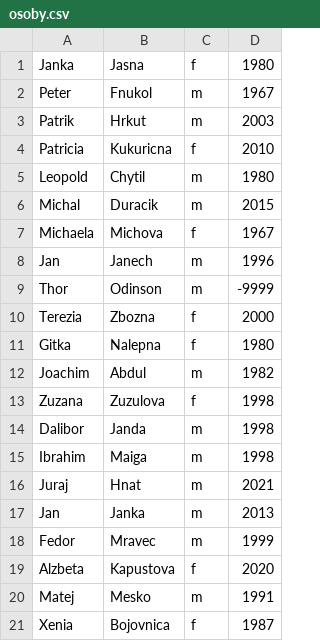
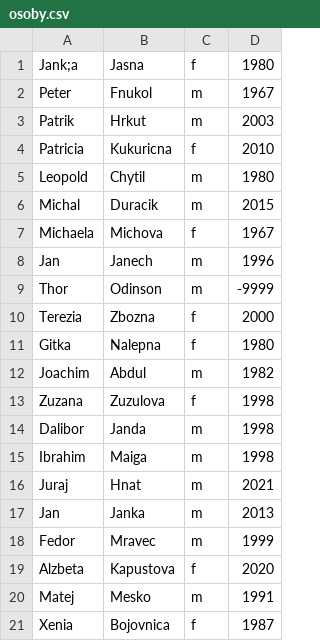
Before and after one commit to thevajko/cv-04, a CSV file: data/osoby.csv, drawn as a sheet.

```diff
--- a/data/osoby.csv
+++ b/data/osoby.csv
@@ -1,2 +1,2 @@
-Janka;Jasna;f;1980
+"Jank;a";Jasna;f;1980
 Peter;Fnukol;m;1967
```
Also changed, not shown: 2 other files.
